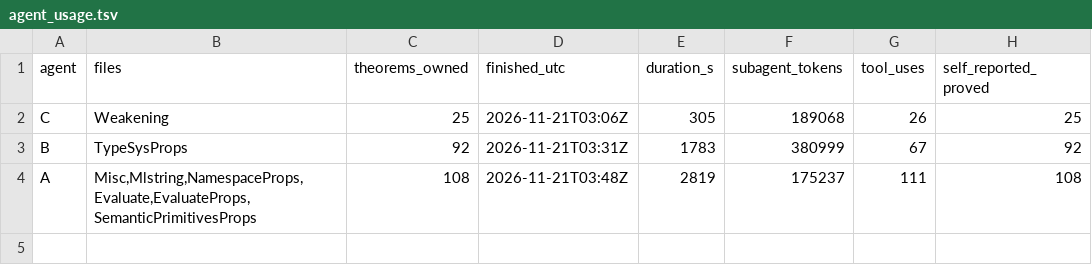
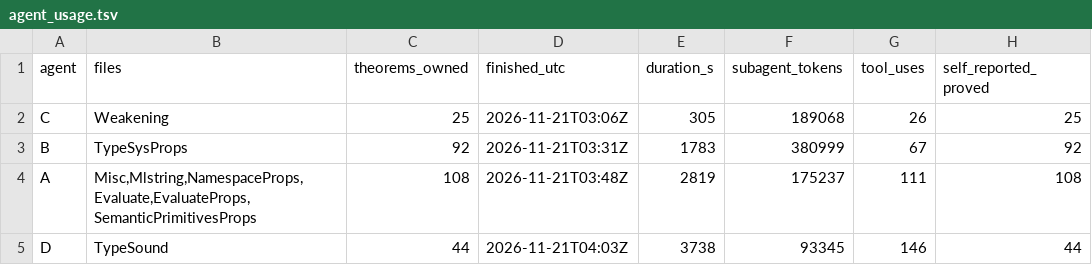
Before and after one commit to HOL4-to-Lean-4/typesound_lean4_sorry, a TSV file: fable52_run/agent_usage.tsv, drawn as a sheet.

```diff
--- a/fable52_run/agent_usage.tsv
+++ b/fable52_run/agent_usage.tsv
@@ -4 +4,2 @@ B	TypeSysProps	92	2026-11-21T03:31Z	1783	380999	67	92
 A	Misc,Mlstring,NamespaceProps,Evaluate,EvaluateProps,SemanticPrimitivesProps	108	2026-11-21T03:48Z	2819	175237	111	108
+D	TypeSound	44	2026-11-21T04:03Z	3738	93345	146	44
```
Also changed, not shown: fable52_run/sorry_tokens_over_time.tsv, 15 other files.
